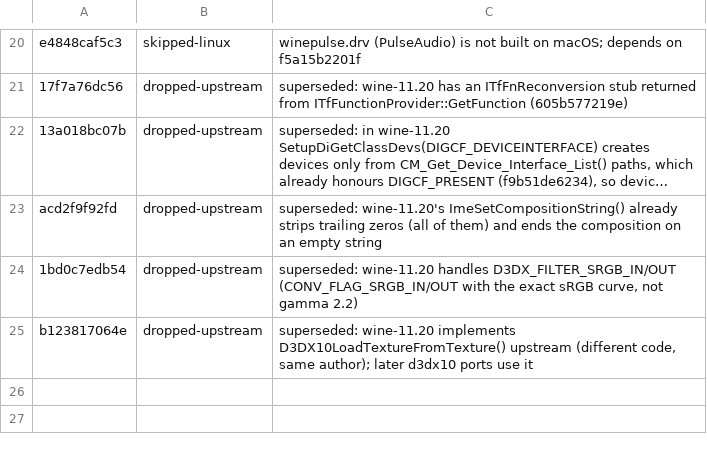
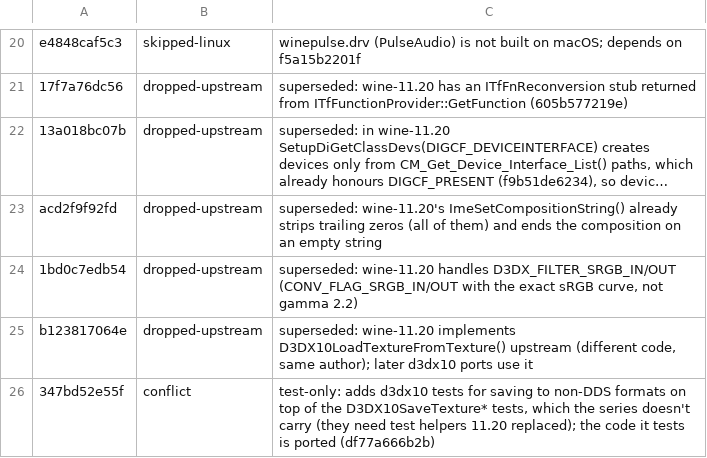
Before and after one commit to jesscarter/mproton, a TSV file: wine/scripts/manual-status.tsv, drawn as a sheet; only a part is shown, gaps mark what is left out; long unchanged cells end in ….

```diff
--- a/wine/scripts/manual-status.tsv
+++ b/wine/scripts/manual-status.tsv
@@ -25 +25,2 @@ acd2f9f92fd	dropped-upstream	superseded: wine-11.20's ImeSetCompositionString()
 b123817064e	dropped-upstream	superseded: wine-11.20 implements D3DX10LoadTextureFromTexture() upstream (different code, same author); later d3dx10 ports use it
+347bd52e55f	conflict	test-only: adds d3dx10 tests for saving to non-DDS formats on top of the D3DX10SaveTexture* tests, which the series doesn't carry (they need test helpers 11.20 replaced); the code it tests is ported (df77a666b2b)
```
Also changed, not shown: 10 other files.
